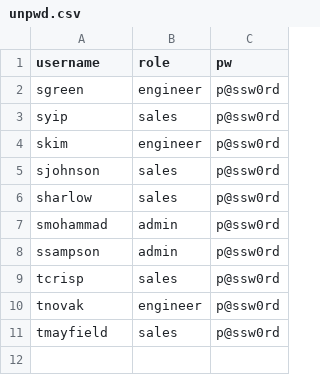
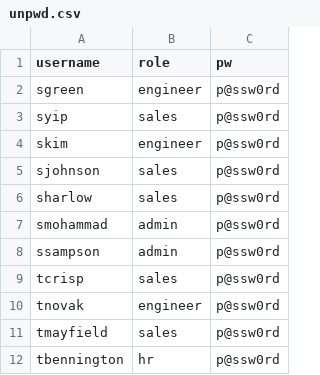
Before and after one commit to eleefoley/CS_425_ERP_App, a CSV file: erp_app/Data/unpwd.csv, drawn as a sheet.

```diff
--- a/erp_app/Data/unpwd.csv
+++ b/erp_app/Data/unpwd.csv
@@ -11 +11,2 @@ tnovak,engineer,p@ssw0rd
 tmayfield,sales,p@ssw0rd
+tbennington,hr,p@ssw0rd
```
Also changed, not shown: 1 other file.
